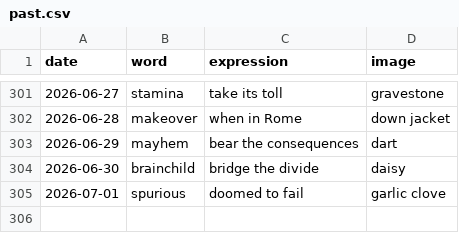
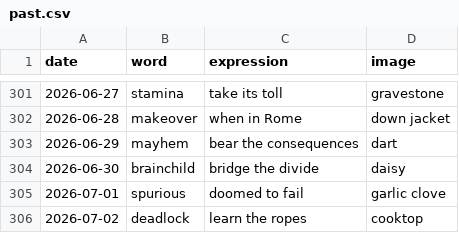
Before and after one commit to StaubOliver/wow, a CSV file: past.csv, drawn as a sheet; only a part is shown, gaps mark what is left out.

```diff
--- a/past.csv
+++ b/past.csv
@@ -305 +305,2 @@ date;word;expression;image
 2026-07-01;spurious;doomed to fail;garlic clove
+2026-07-02;deadlock;learn the ropes;cooktop
```
Also changed, not shown: past_fr.csv, 2 other files.
